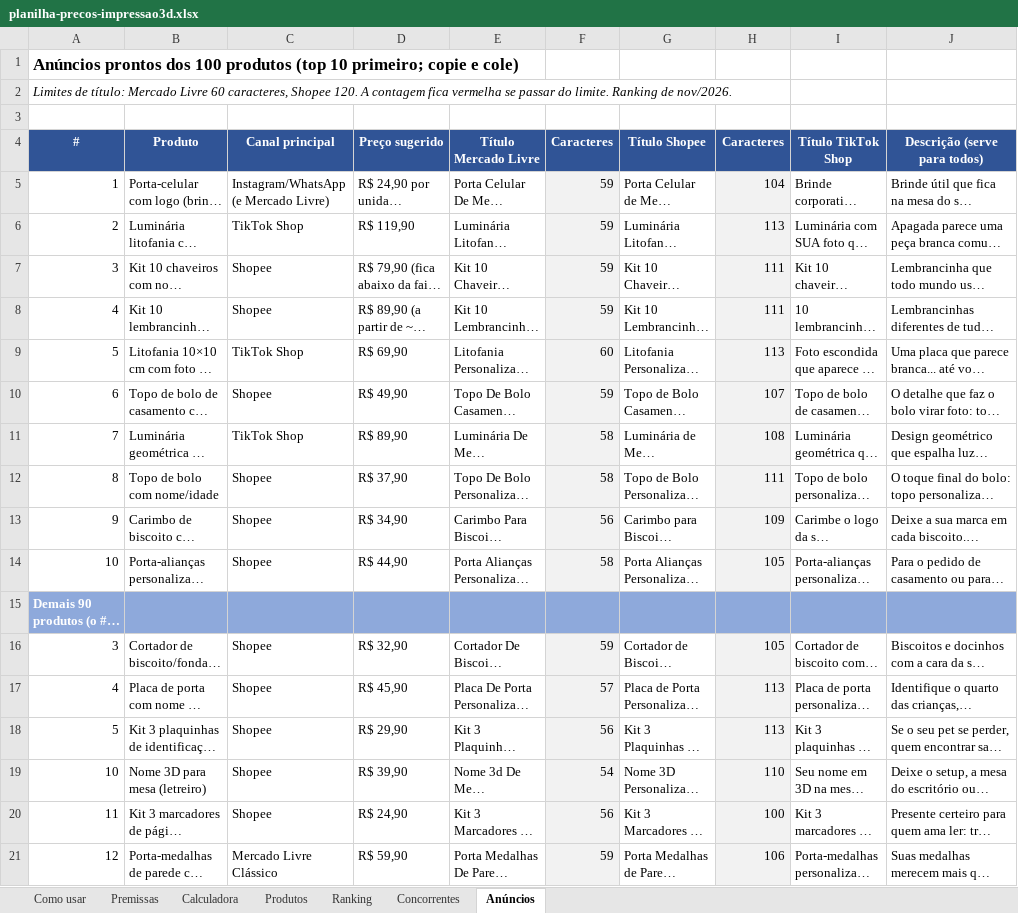
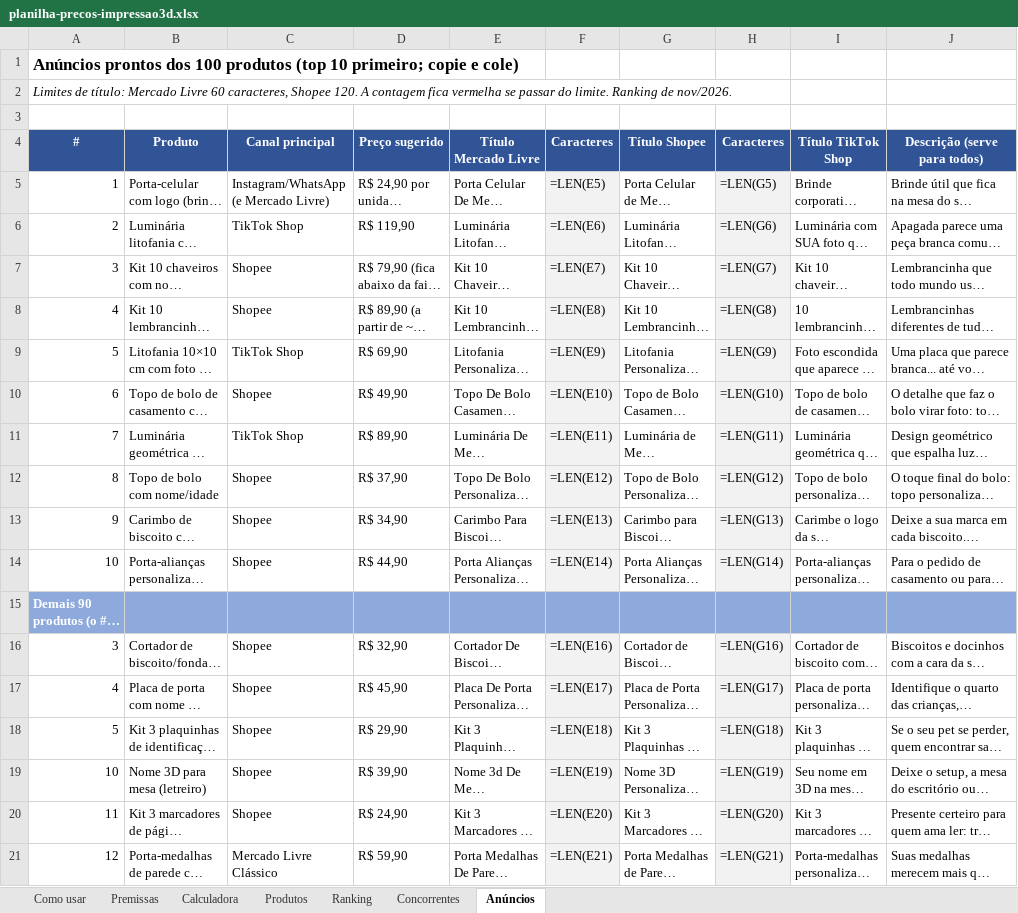
Before and after one commit to go-lissandro/impressora3d, an Excel workbook: planilha-precos-impressao3d.xlsx, sheet Anúncios, drawn as a sheet; only a part is shown; long unchanged cells end in …; values as stored, in another font and other column widths than the file's, no borders; formulas without a stored value are shown as written; conditional formats not drawn; the diff covers the shown part only; the diff names each change by its address in the sheet, - before the commit and + after, or states it on an @@ line.

```diff
--- a/planilha-precos-impressao3d.xlsx (sheet Anúncios)
+++ b/planilha-precos-impressao3d.xlsx (sheet Anúncios)
-F5 (Caracteres): 59
+F5 (Caracteres): =LEN(E5)
-H5 (Caracteres): 104
+H5 (Caracteres): =LEN(G5)
-F6 (Caracteres): 59
+F6 (Caracteres): =LEN(E6)
-H6 (Caracteres): 113
+H6 (Caracteres): =LEN(G6)
-F7 (Caracteres): 59
+F7 (Caracteres): =LEN(E7)
-H7 (Caracteres): 111
+H7 (Caracteres): =LEN(G7)
-F8 (Caracteres): 59
+F8 (Caracteres): =LEN(E8)
-H8 (Caracteres): 111
+H8 (Caracteres): =LEN(G8)
-F9 (Caracteres): 60
+F9 (Caracteres): =LEN(E9)
-H9 (Caracteres): 113
+H9 (Caracteres): =LEN(G9)
-F10 (Caracteres): 59
+F10 (Caracteres): =LEN(E10)
-H10 (Caracteres): 107
+H10 (Caracteres): =LEN(G10)
-F11 (Caracteres): 58
+F11 (Caracteres): =LEN(E11)
-H11 (Caracteres): 108
+H11 (Caracteres): =LEN(G11)
-F12 (Caracteres): 58
+F12 (Caracteres): =LEN(E12)
-H12 (Caracteres): 111
+H12 (Caracteres): =LEN(G12)
-F13 (Caracteres): 56
+F13 (Caracteres): =LEN(E13)
-H13 (Caracteres): 109
+H13 (Caracteres): =LEN(G13)
-F14 (Caracteres): 58
+F14 (Caracteres): =LEN(E14)
-H14 (Caracteres): 105
+H14 (Caracteres): =LEN(G14)
-F16 (Caracteres): 59
+F16 (Caracteres): =LEN(E16)
-H16 (Caracteres): 105
+H16 (Caracteres): =LEN(G16)
-F17 (Caracteres): 57
+F17 (Caracteres): =LEN(E17)
-H17 (Caracteres): 113
+H17 (Caracteres): =LEN(G17)
-F18 (Caracteres): 56
+F18 (Caracteres): =LEN(E18)
-H18 (Caracteres): 113
+H18 (Caracteres): =LEN(G18)
-F19 (Caracteres): 54
+F19 (Caracteres): =LEN(E19)
-H19 (Caracteres): 110
+H19 (Caracteres): =LEN(G19)
-F20 (Caracteres): 56
+F20 (Caracteres): =LEN(E20)
-H20 (Caracteres): 100
+H20 (Caracteres): =LEN(G20)
-F21 (Caracteres): 59
+F21 (Caracteres): =LEN(E21)
-H21 (Caracteres): 106
+H21 (Caracteres): =LEN(G21)
```
Also changed, not shown: 168 edited cells elsewhere in this sheet, sheet Produtos, sheet Ranking, sheet Calculadora, sheet Concorrentes, sheet Premissas, hidden cells, charts or pictures, 3 other files.
